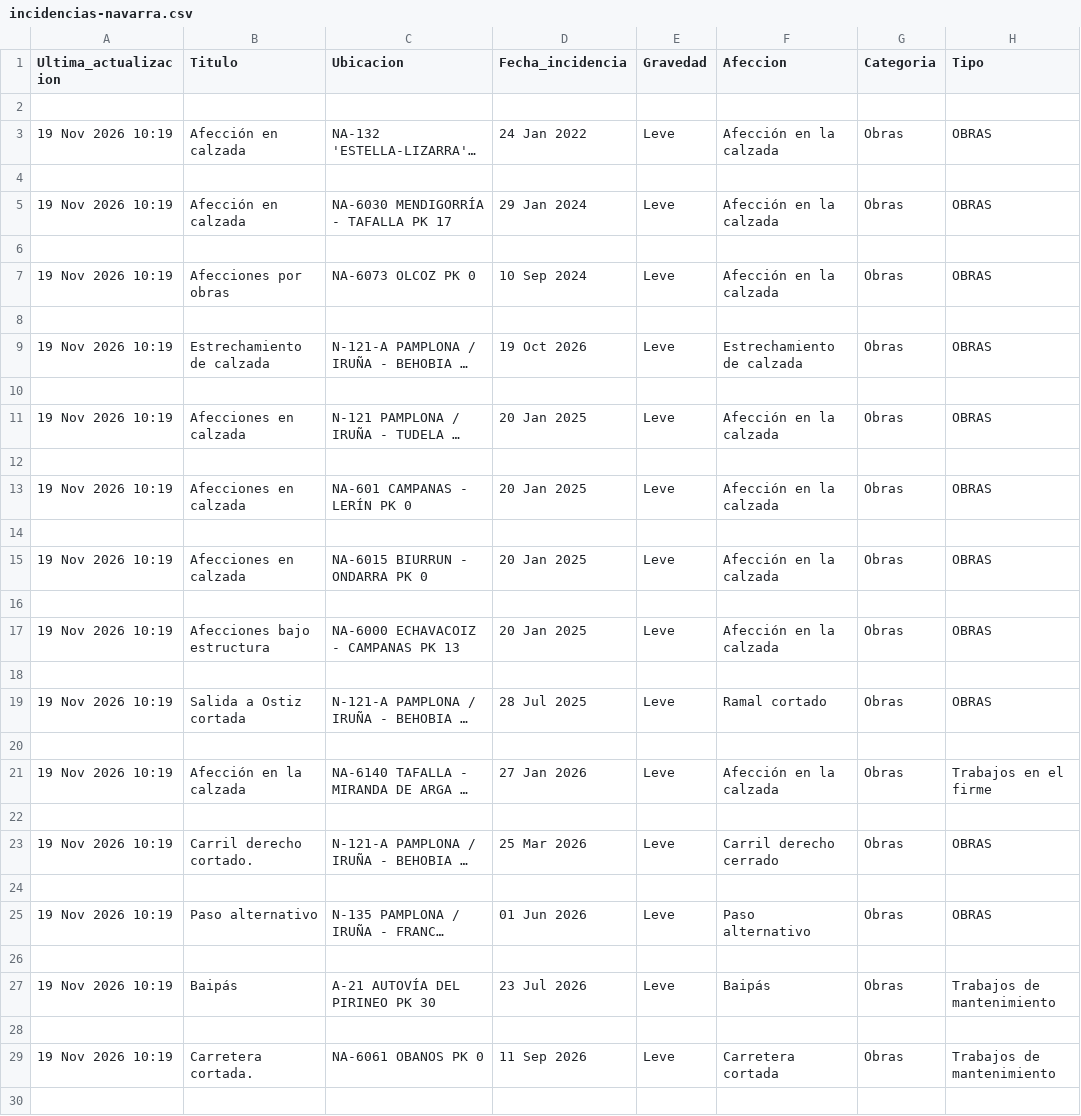
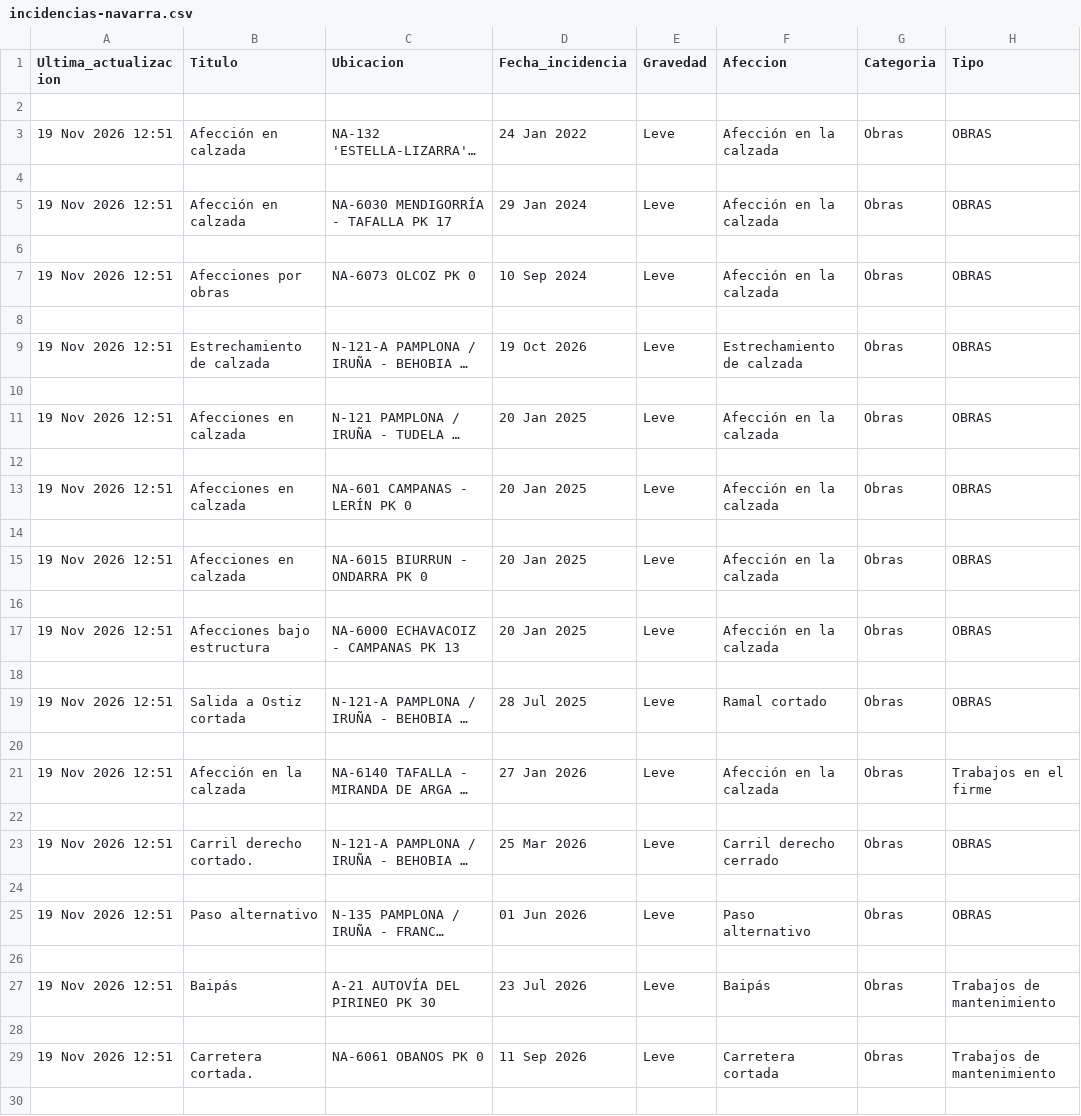
Before and after one commit to javipaur/radar-norte, a CSV file: data/raw/incidencias-navarra.csv, drawn as a sheet; only a part is shown; long unchanged cells end in …; the diff covers the shown part only; the diff names each change by its address in the sheet, - before the commit and + after, or states it on an @@ line.

```diff
--- a/data/raw/incidencias-navarra.csv
+++ b/data/raw/incidencias-navarra.csv
-A3 (Ultima_actualizacion): 19 Nov 2026 10:19
+A3 (Ultima_actualizacion): 19 Nov 2026 12:51
-A5 (Ultima_actualizacion): 19 Nov 2026 10:19
+A5 (Ultima_actualizacion): 19 Nov 2026 12:51
-A7 (Ultima_actualizacion): 19 Nov 2026 10:19
+A7 (Ultima_actualizacion): 19 Nov 2026 12:51
-A9 (Ultima_actualizacion): 19 Nov 2026 10:19
+A9 (Ultima_actualizacion): 19 Nov 2026 12:51
-A11 (Ultima_actualizacion): 19 Nov 2026 10:19
+A11 (Ultima_actualizacion): 19 Nov 2026 12:51
-A13 (Ultima_actualizacion): 19 Nov 2026 10:19
+A13 (Ultima_actualizacion): 19 Nov 2026 12:51
-A15 (Ultima_actualizacion): 19 Nov 2026 10:19
+A15 (Ultima_actualizacion): 19 Nov 2026 12:51
-A17 (Ultima_actualizacion): 19 Nov 2026 10:19
+A17 (Ultima_actualizacion): 19 Nov 2026 12:51
-A19 (Ultima_actualizacion): 19 Nov 2026 10:19
+A19 (Ultima_actualizacion): 19 Nov 2026 12:51
-A21 (Ultima_actualizacion): 19 Nov 2026 10:19
+A21 (Ultima_actualizacion): 19 Nov 2026 12:51
-A23 (Ultima_actualizacion): 19 Nov 2026 10:19
+A23 (Ultima_actualizacion): 19 Nov 2026 12:51
-A25 (Ultima_actualizacion): 19 Nov 2026 10:19
+A25 (Ultima_actualizacion): 19 Nov 2026 12:51
-A27 (Ultima_actualizacion): 19 Nov 2026 10:19
+A27 (Ultima_actualizacion): 19 Nov 2026 12:51
-A29 (Ultima_actualizacion): 19 Nov 2026 10:19
+A29 (Ultima_actualizacion): 19 Nov 2026 12:51
```
Also changed, not shown: 4 removed rows and 21 edited cells elsewhere in this file, 41 other files.
